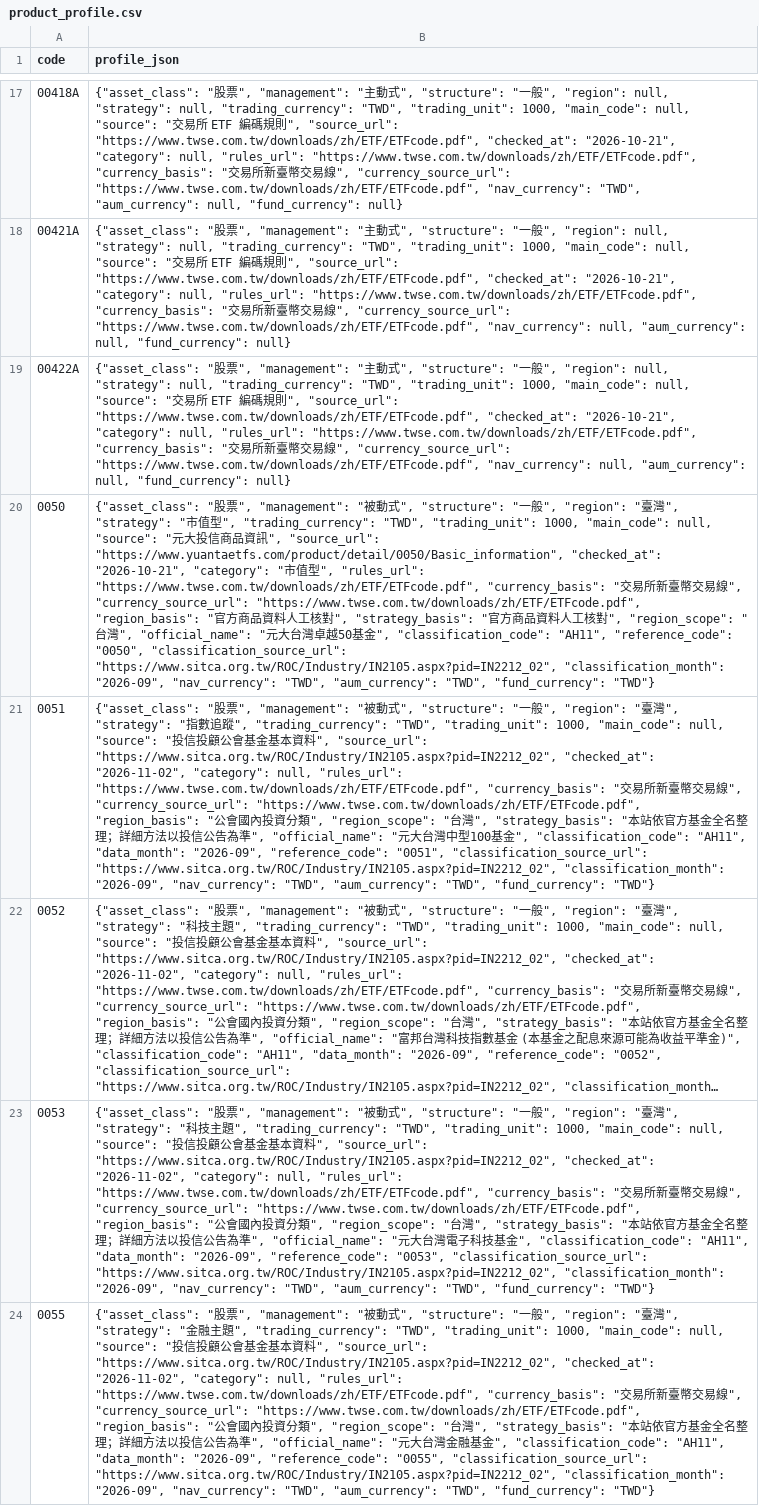
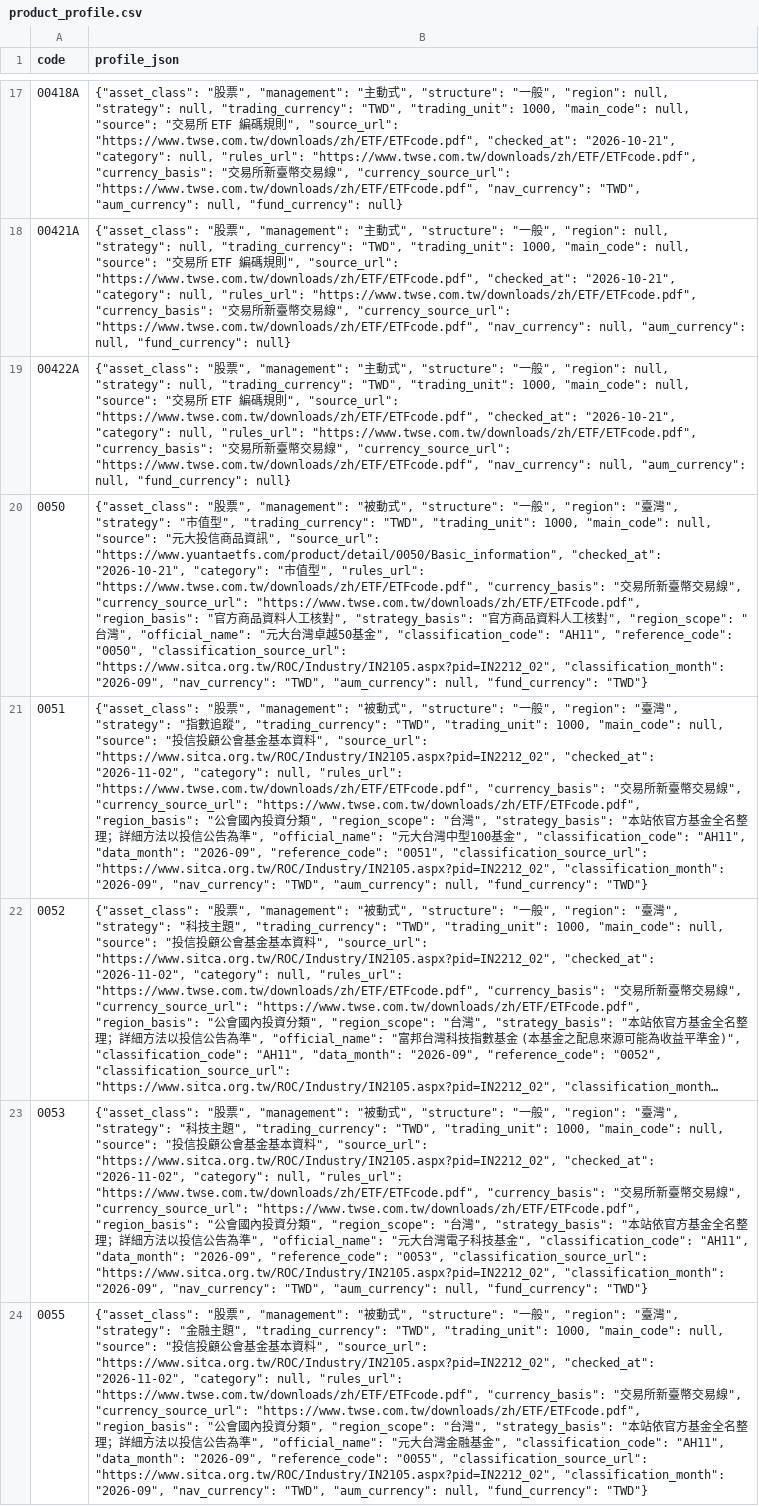
Before and after one commit to breezeflow-tw/breezeflow-data, a CSV file: data/history/product_profile.csv, drawn as a sheet; only a part is shown, gaps mark what is left out; long unchanged cells end in …; the diff covers the shown part only; the diff names each change by its address in the sheet, - before the commit and + after, or states it on an @@ line.

```diff
--- a/data/history/product_profile.csv
+++ b/data/history/product_profile.csv
-B20 (profile_json): …"TWD", "aum_currency": "TWD", "fund_currency": "TWD"}
+B20 (profile_json): …"TWD", "aum_currency": null, "fund_currency": "TWD"}
-B21 (profile_json): …"TWD", "aum_currency": "TWD", "fund_currency": "TWD"}
+B21 (profile_json): …"TWD", "aum_currency": null, "fund_currency": "TWD"}
-B23 (profile_json): …"TWD", "aum_currency": "TWD", "fund_currency": "TWD"}
+B23 (profile_json): …"TWD", "aum_currency": null, "fund_currency": "TWD"}
-B24 (profile_json): …"TWD", "aum_currency": "TWD", "fund_currency": "TWD"}
+B24 (profile_json): …"TWD", "aum_currency": null, "fund_currency": "TWD"}
```
Also changed, not shown: 50 edited cells elsewhere in this file, data/history/dividend.csv, data/history/exchange_daily/2026-11-06.csv, 16 other files.
